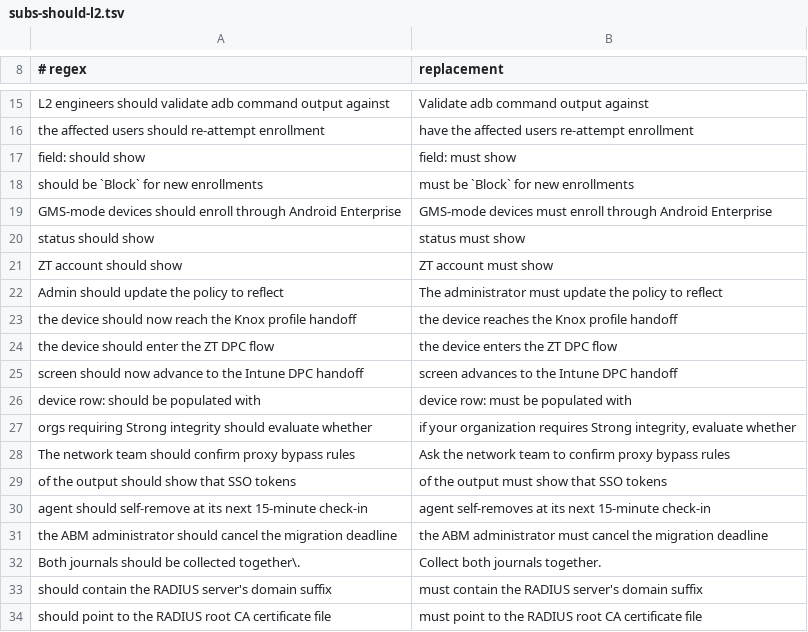
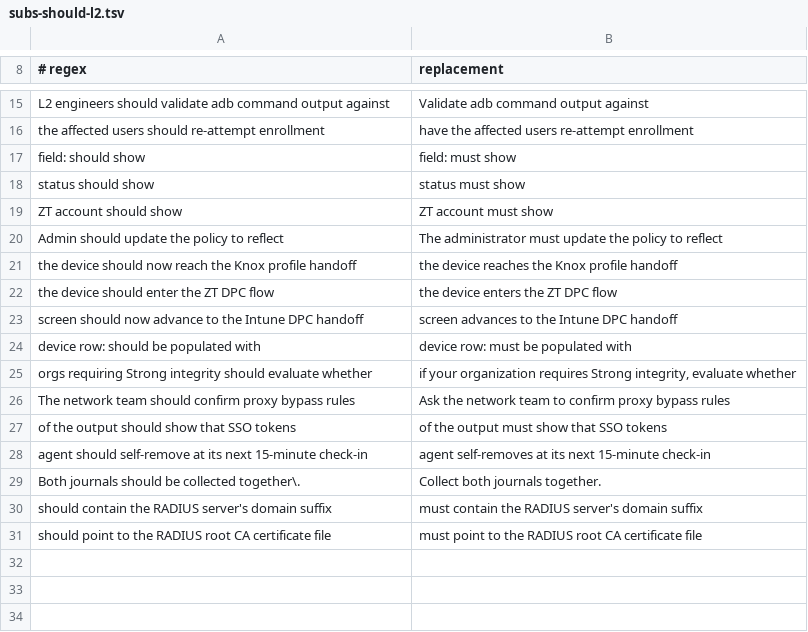
Before and after one commit to Schweinehund/Autopilot, a TSV file: scripts/docs-style/subs-should-l2.tsv, drawn as a sheet; only a part is shown, gaps mark what is left out.

```diff
--- a/scripts/docs-style/subs-should-l2.tsv
+++ b/scripts/docs-style/subs-should-l2.tsv
@@ -17,4 +17,2 @@ the affected users should re-attempt enrollment	have the affected users re-attem
 field: should show	field: must show
-should be `Block` for new enrollments	must be `Block` for new enrollments
-GMS-mode devices should enroll through Android Enterprise	GMS-mode devices must enroll through Android Enterprise
 status should show 	status must show
@@ -30,3 +28,2 @@ of the output should show that SSO tokens	of the output must show that SSO token
 agent should self-remove at its next 15-minute check-in	agent self-removes at its next 15-minute check-in
-the ABM administrator should cancel the migration deadline	the ABM administrator must cancel the migration deadline
 Both journals should be collected together\.	Collect both journals together.
```
Also changed, not shown: scripts/docs-style/subs-should-crossplatform.tsv, scripts/docs-style/subs-should-operations.tsv, 7 other files.
